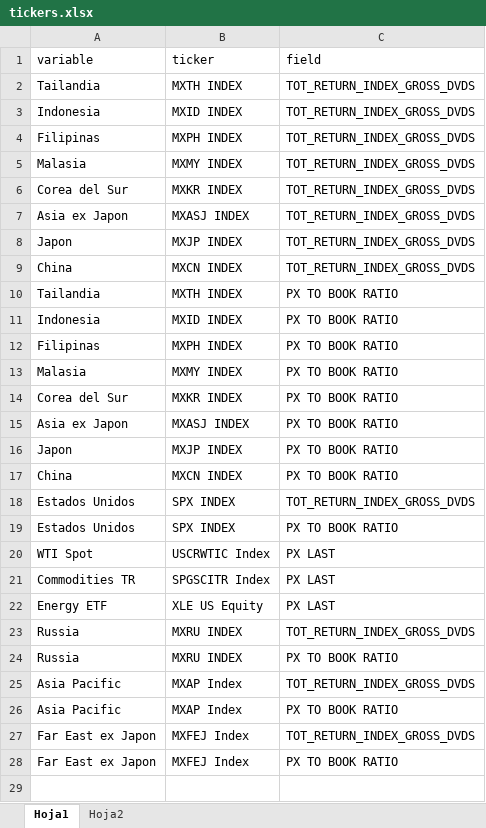
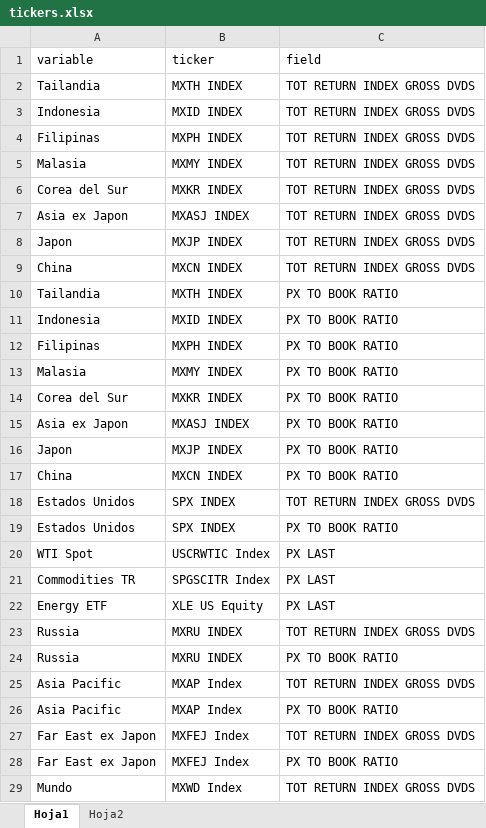
Before and after one commit to cordura21/Assorted-Backtests, an Excel workbook: Crisis/tickers.xlsx, sheet Hoja1, drawn as a sheet; values as stored, in another font and other column widths than the file's, no borders; the diff names each change by its address in the sheet, - before the commit and + after, or states it on an @@ line.

Commit message:
added acwi data

```diff
--- a/Crisis/tickers.xlsx (sheet Hoja1)
+++ b/Crisis/tickers.xlsx (sheet Hoja1)
-C2:C9 (field): TOT_RETURN_INDEX_GROSS_DVDS
+C2:C9 (field): TOT RETURN INDEX GROSS DVDS
-C18 (field): TOT_RETURN_INDEX_GROSS_DVDS
+C18 (field): TOT RETURN INDEX GROSS DVDS
-C23 (field): TOT_RETURN_INDEX_GROSS_DVDS
+C23 (field): TOT RETURN INDEX GROSS DVDS
-C25 (field): TOT_RETURN_INDEX_GROSS_DVDS
+C25 (field): TOT RETURN INDEX GROSS DVDS
-C27 (field): TOT_RETURN_INDEX_GROSS_DVDS
+C27 (field): TOT RETURN INDEX GROSS DVDS
+row 29: Mundo | MXWD Index | TOT RETURN INDEX GROSS DVDS
```
Also changed, not shown: 38 other files.
